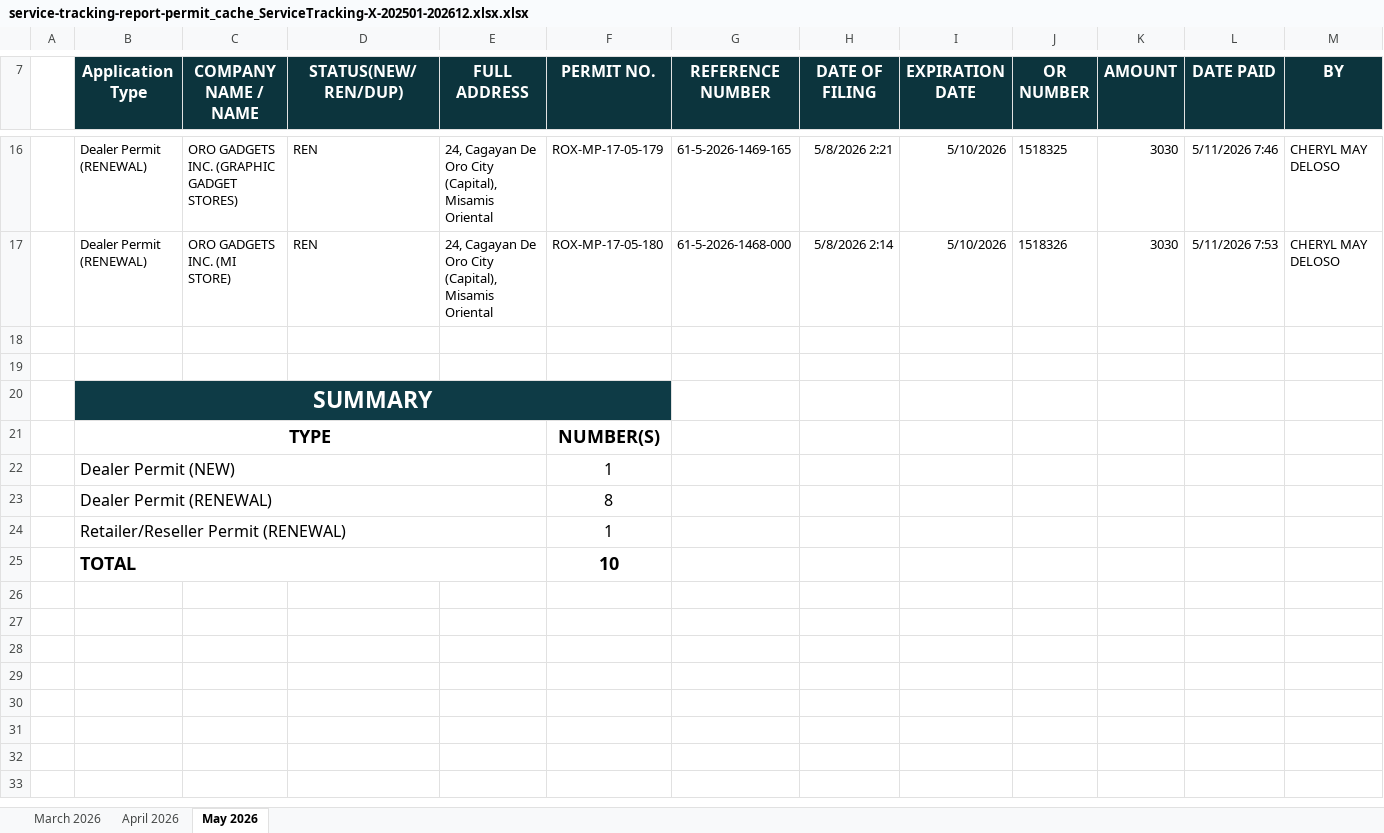
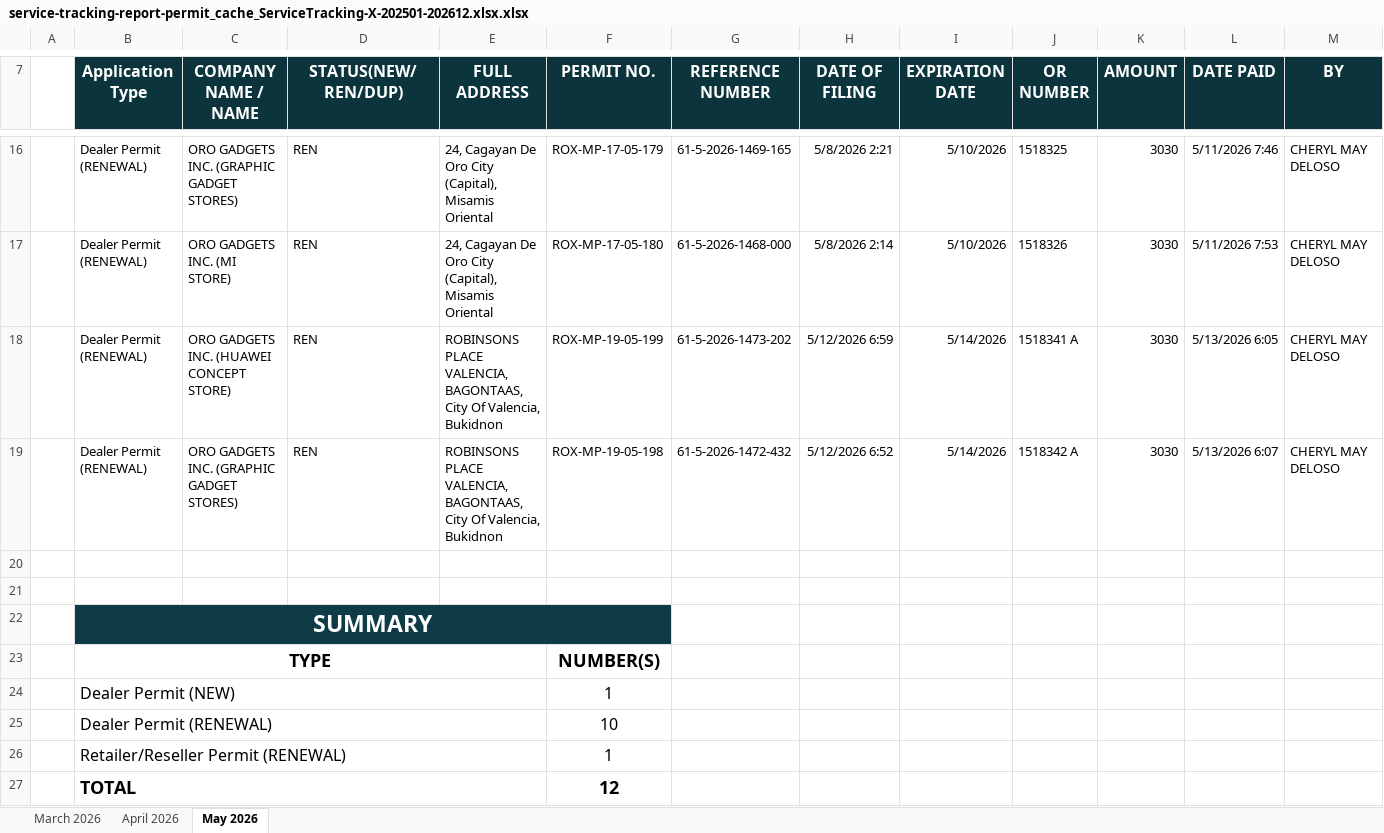
Before and after one commit to pacuitinfo/edge10, an Excel workbook: reports/service-tracking-report-permit_cache_ServiceTracking-X-202501-202612.xlsx.xlsx, sheet May 2026, drawn as a sheet; only a part is shown, gaps mark what is left out; values as stored, in another font and other column widths than the file's, no borders; addresses are those after the commit; the diff names each change by its address in the sheet, - before the commit and + after, or states it on an @@ line.

Commit message:
chore(upload): service-tracking-report-permit_cache_ServiceTracking-X-202501-202612.xlsx.xlsx

```diff
--- a/reports/service-tracking-report-permit_cache_ServiceTracking-X-202501-202612.xlsx.xlsx (sheet May 2026)
+++ b/reports/service-tracking-report-permit_cache_ServiceTracking-X-202501-202612.xlsx.xlsx (sheet May 2026)
+row 18:  | Dealer Permit (RENEWAL) | ORO GADGETS INC. (HUAWEI CONCEPT STORE) | REN | ROBINSONS PLACE VALENCIA, BAGONTAAS, City Of Valencia, Bukidnon | ROX-MP-19-05-199 | 61-5-2026-1473-202 | 5/12/2026 6:59 | 5/14/2026 | 1518341 A | 3030 | 5/13/2026 6:05 | CHERYL MAY DELOSO
+row 19:  | Dealer Permit (RENEWAL) | ORO GADGETS INC. (GRAPHIC GADGET STORES) | REN | ROBINSONS PLACE VALENCIA, BAGONTAAS, City Of Valencia, Bukidnon | ROX-MP-19-05-198 | 61-5-2026-1472-432 | 5/12/2026 6:52 | 5/14/2026 | 1518342 A | 3030 | 5/13/2026 6:07 | CHERYL MAY DELOSO
-F25 (PERMIT NO.): 8
+F25 (PERMIT NO.): 10
-F27 (PERMIT NO.): 10
+F27 (PERMIT NO.): 12
```
